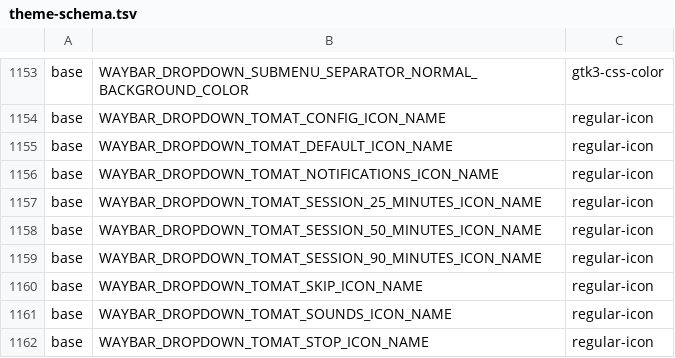
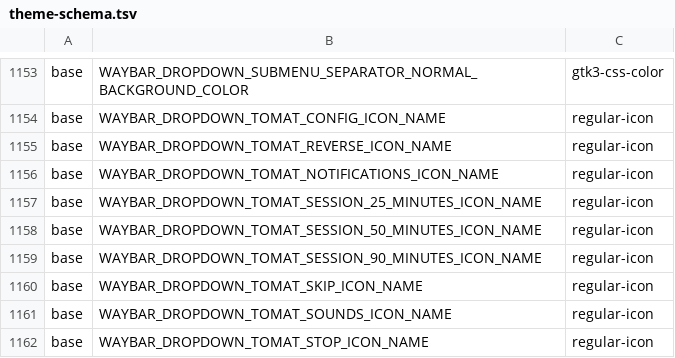
Before and after one commit to malreks/debian-preseed, a TSV file: d-i/debian/hosts/themes/theme-schema.tsv, drawn as a sheet; only a part is shown, gaps mark what is left out.

Commit message:
added tomat reverse entry

```diff
--- a/d-i/debian/hosts/themes/theme-schema.tsv
+++ b/d-i/debian/hosts/themes/theme-schema.tsv
@@ -1154,3 +1154,3 @@ base	WAYBAR_DROPDOWN_SUBMENU_SEPARATOR_NORMAL_BACKGROUND_COLOR	gtk3-css-color
 base	WAYBAR_DROPDOWN_TOMAT_CONFIG_ICON_NAME	regular-icon
-base	WAYBAR_DROPDOWN_TOMAT_DEFAULT_ICON_NAME	regular-icon
+base	WAYBAR_DROPDOWN_TOMAT_REVERSE_ICON_NAME	regular-icon
 base	WAYBAR_DROPDOWN_TOMAT_NOTIFICATIONS_ICON_NAME	regular-icon
```
Also changed, not shown: 24 other files.
